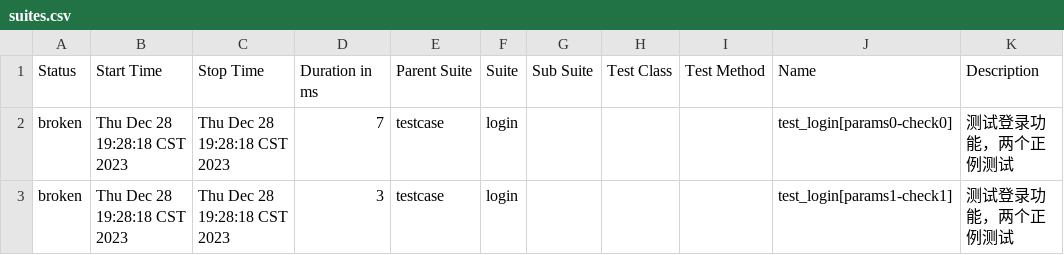
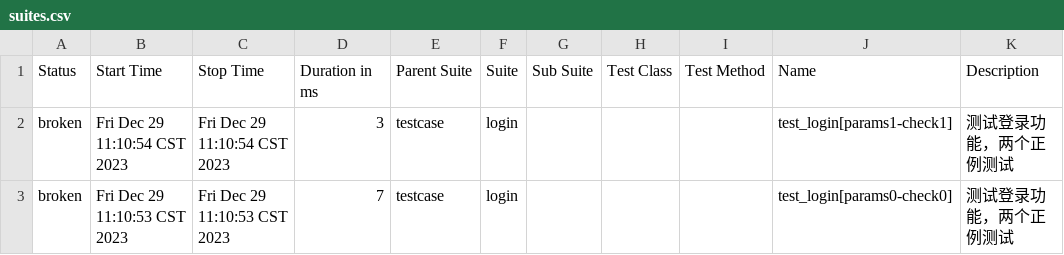
Before and after one commit to yanchenghao/test_request, a CSV file: report/data/suites.csv, drawn as a sheet.

```diff
--- a/report/data/suites.csv
+++ b/report/data/suites.csv
@@ -1,3 +1,3 @@
 "Status","Start Time","Stop Time","Duration in ms","Parent Suite","Suite","Sub Suite","Test Class","Test Method","Name","Description"
-"broken","Thu Dec 28 19:28:18 CST 2023","Thu Dec 28 19:28:18 CST 2023","7","testcase","login","","","","test_login[params0-check0]","测试登录功能，两个正例测试"
-"broken","Thu Dec 28 19:28:18 CST 2023","Thu Dec 28 19:28:18 CST 2023","3","testcase","login","","","","test_login[params1-check1]","测试登录功能，两个正例测试"
+"broken","Fri Dec 29 11:10:54 CST 2023","Fri Dec 29 11:10:54 CST 2023","3","testcase","login","","","","test_login[params1-check1]","测试登录功能，两个正例测试"
+"broken","Fri Dec 29 11:10:53 CST 2023","Fri Dec 29 11:10:53 CST 2023","7","testcase","login","","","","test_login[params0-check0]","测试登录功能，两个正例测试"
```
Also changed, not shown: 30 other files.
